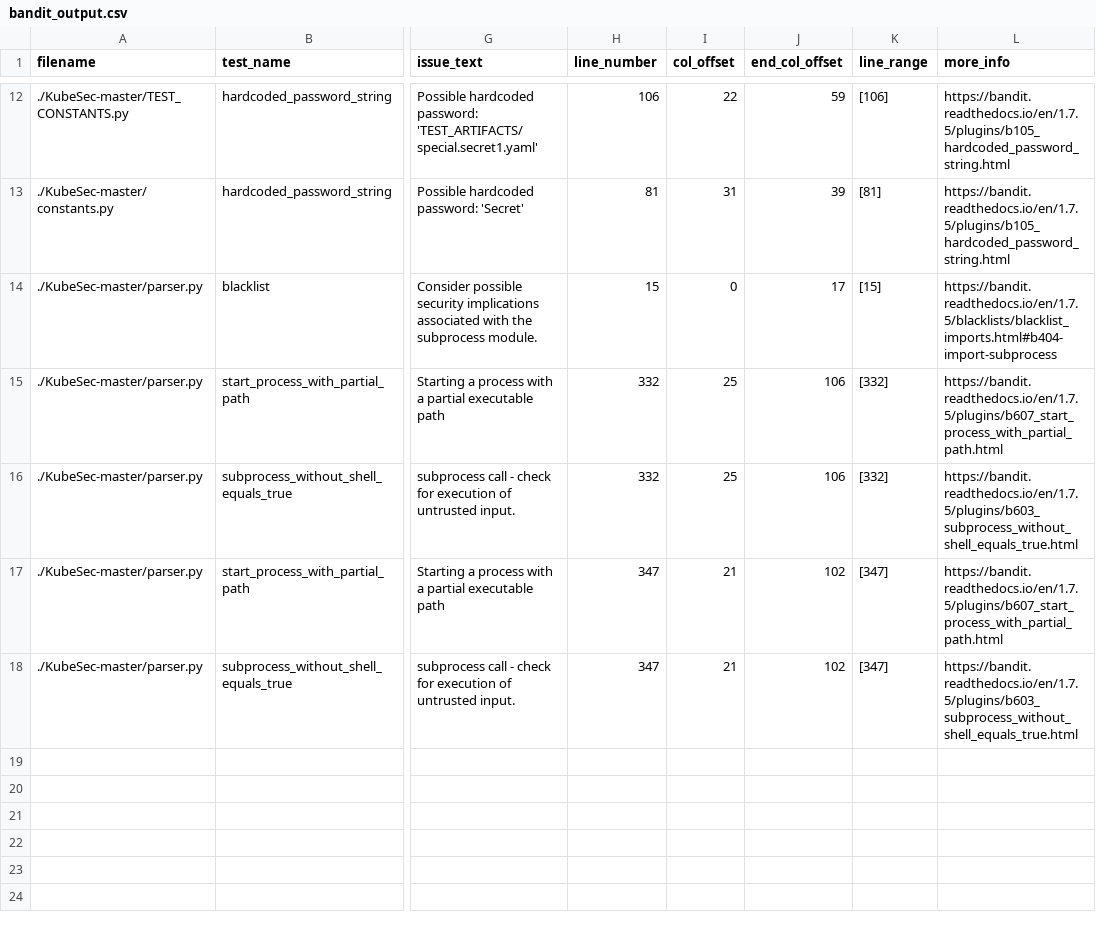
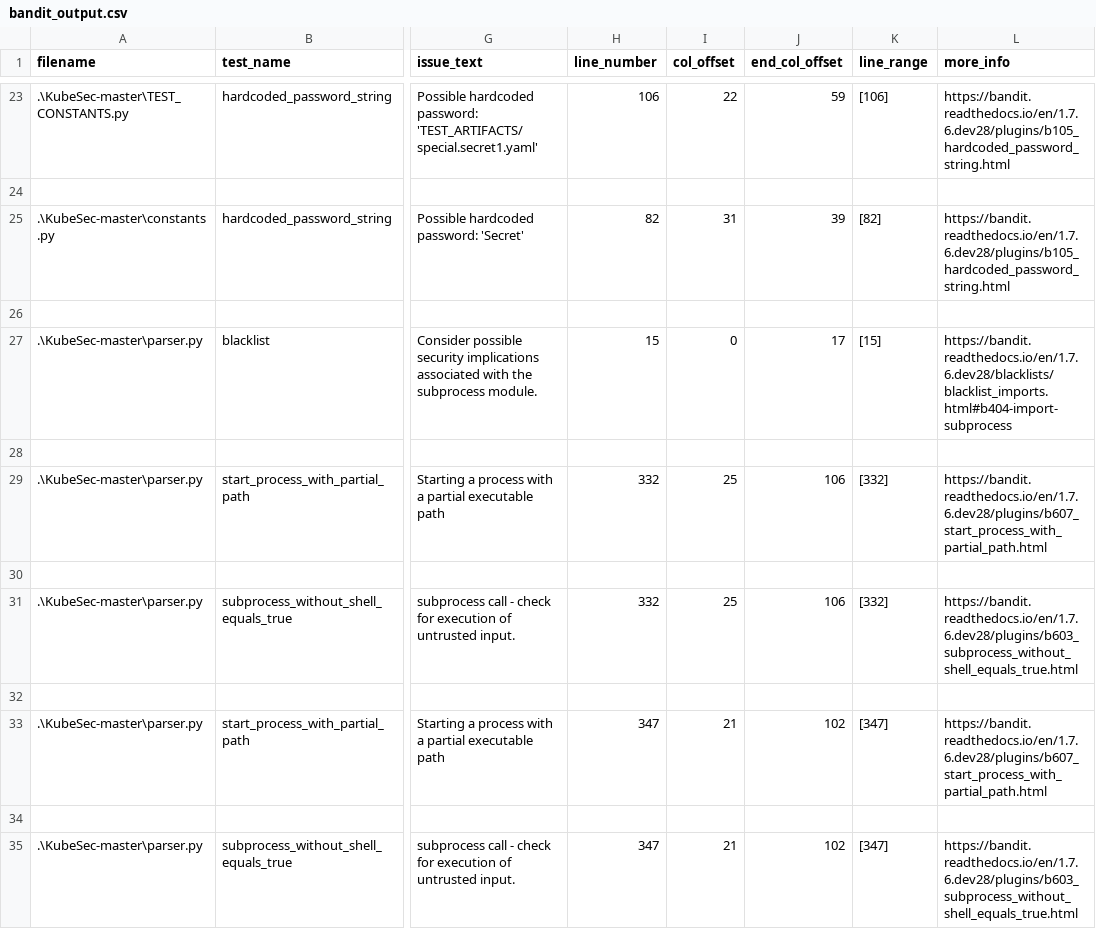
Before and after one commit to jcb-auburn/CW_-SQA2023-AUBURN, a CSV file: bandit_output.csv, drawn as a sheet; only a part is shown, gaps mark what is left out; addresses are those after the commit; rows hold the shown columns only; the diff covers the shown part only; the diff names each change by its address in the sheet, - before the commit and + after, or states it on an @@ line.

```diff
--- a/bandit_output.csv
+++ b/bandit_output.csv
-A23 (filename): ./KubeSec-master/TEST_CONSTANTS.py
+A23 (filename): .\KubeSec-master\TEST_CONSTANTS.py
-L23 (more_info): https://bandit.readthedocs.io/en/1.7.5/plugins/b105_hardcoded_password_string.html
+L23 (more_info): https://bandit.readthedocs.io/en/1.7.6.dev28/plugins/b105_hardcoded_password_string.html
+row 24: (empty)
-A25 (filename): ./KubeSec-master/constants.py
+A25 (filename): .\KubeSec-master\constants.py
-H25 (line_number): 81
+H25 (line_number): 82
-K25 (line_range): [81]
+K25 (line_range): [82]
-L25 (more_info): https://bandit.readthedocs.io/en/1.7.5/plugins/b105_hardcoded_password_string.html
+L25 (more_info): https://bandit.readthedocs.io/en/1.7.6.dev28/plugins/b105_hardcoded_password_string.html
+row 26: (empty)
-A27 (filename): ./KubeSec-master/parser.py
+A27 (filename): .\KubeSec-master\parser.py
-L27 (more_info): https://bandit.readthedocs.io/en/1.7.5/blacklists/blacklist_imports.html#b404-import-subprocess
+L27 (more_info): https://bandit.readthedocs.io/en/1.7.6.dev28/blacklists/blacklist_imports.html#b404-import-subprocess
+row 28: (empty)
-A29 (filename): ./KubeSec-master/parser.py
+A29 (filename): .\KubeSec-master\parser.py
-L29 (more_info): https://bandit.readthedocs.io/en/1.7.5/plugins/b607_start_process_with_partial_path.html
+L29 (more_info): https://bandit.readthedocs.io/en/1.7.6.dev28/plugins/b607_start_process_with_partial_path.html
+row 30: (empty)
-A31 (filename): ./KubeSec-master/parser.py
+A31 (filename): .\KubeSec-master\parser.py
-L31 (more_info): https://bandit.readthedocs.io/en/1.7.5/plugins/b603_subprocess_without_shell_equals_true.html
+L31 (more_info): https://bandit.readthedocs.io/en/1.7.6.dev28/plugins/b603_subprocess_without_shell_equals_true.html
+row 32: (empty)
-A33 (filename): ./KubeSec-master/parser.py
+A33 (filename): .\KubeSec-master\parser.py
-L33 (more_info): https://bandit.readthedocs.io/en/1.7.5/plugins/b607_start_process_with_partial_path.html
+L33 (more_info): https://bandit.readthedocs.io/en/1.7.6.dev28/plugins/b607_start_process_with_partial_path.html
+row 34: (empty)
-A35 (filename): ./KubeSec-master/parser.py
+A35 (filename): .\KubeSec-master\parser.py
-L35 (more_info): https://bandit.readthedocs.io/en/1.7.5/plugins/b603_subprocess_without_shell_equals_true.html
+L35 (more_info): https://bandit.readthedocs.io/en/1.7.6.dev28/plugins/b603_subprocess_without_shell_equals_true.html
```
Also changed, not shown: 11 added rows and 20 edited cells elsewhere in this file, 1 other file.
